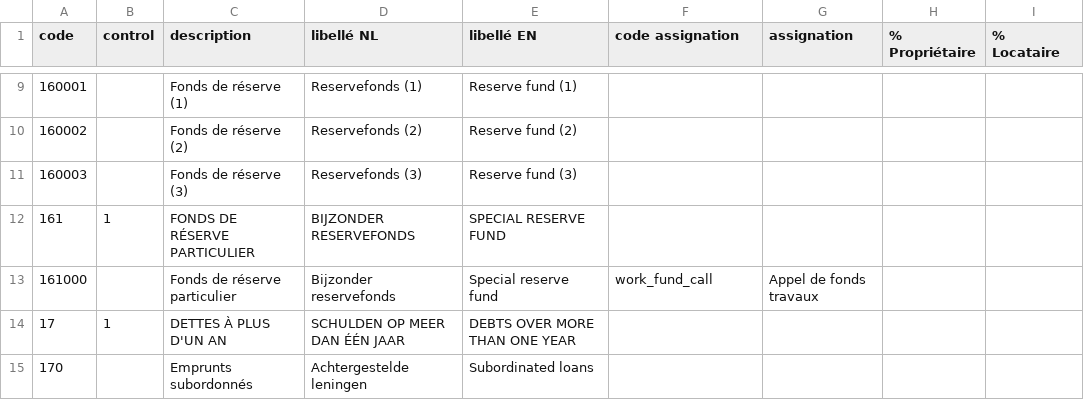
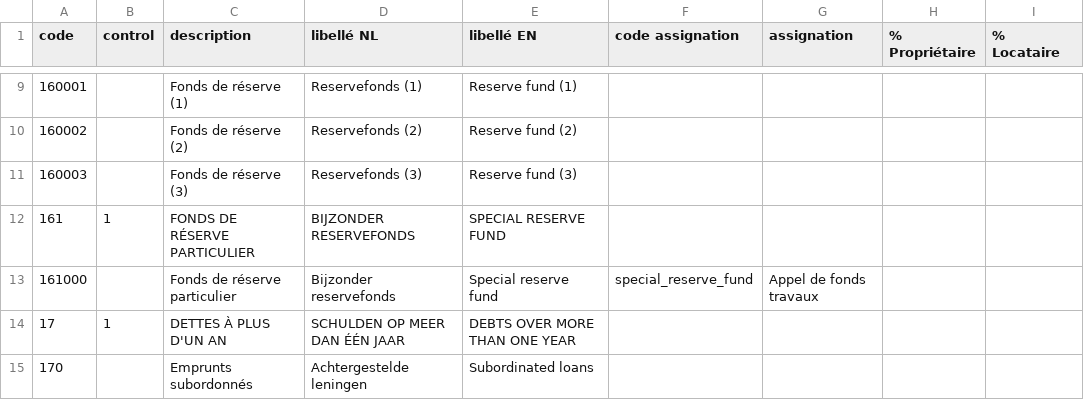
Before and after one commit to fmt-saas/fmt, a CSV file: fmt/pcmn_1000m.csv, drawn as a sheet; only a part is shown, gaps mark what is left out.

Commit message:
generalized CondoFund & updated inherited class FundRequest

```diff
--- a/fmt/pcmn_1000m.csv
+++ b/fmt/pcmn_1000m.csv
@@ -12,3 +12,3 @@
 161;1;FONDS DE RÉSERVE PARTICULIER;BIJZONDER RESERVEFONDS;SPECIAL RESERVE FUND;;;;
-161000;;Fonds de réserve particulier;Bijzonder reservefonds;Special reserve fund;work_fund_call;Appel de fonds travaux;;
+161000;;Fonds de réserve particulier;Bijzonder reservefonds;Special reserve fund;special_reserve_fund;Appel de fonds travaux;;
 17;1;DETTES À PLUS D'UN AN;SCHULDEN OP MEER DAN ÉÉN JAAR;DEBTS OVER MORE THAN ONE YEAR;;;;
```
Also changed, not shown: 6 other files.
